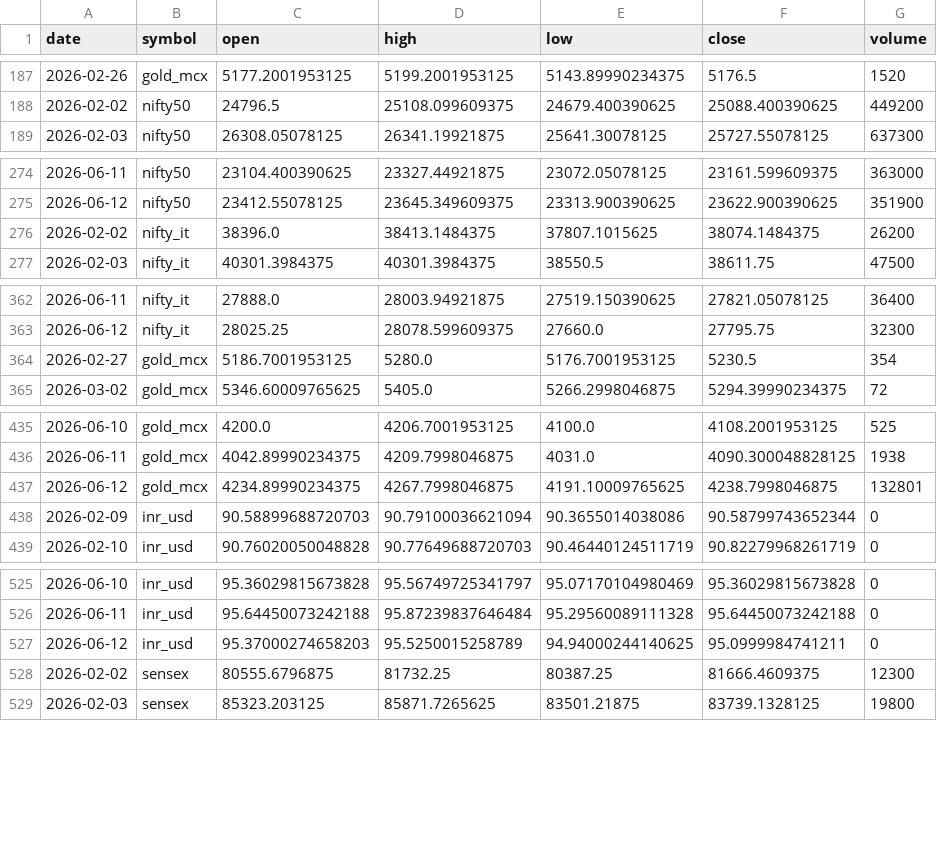
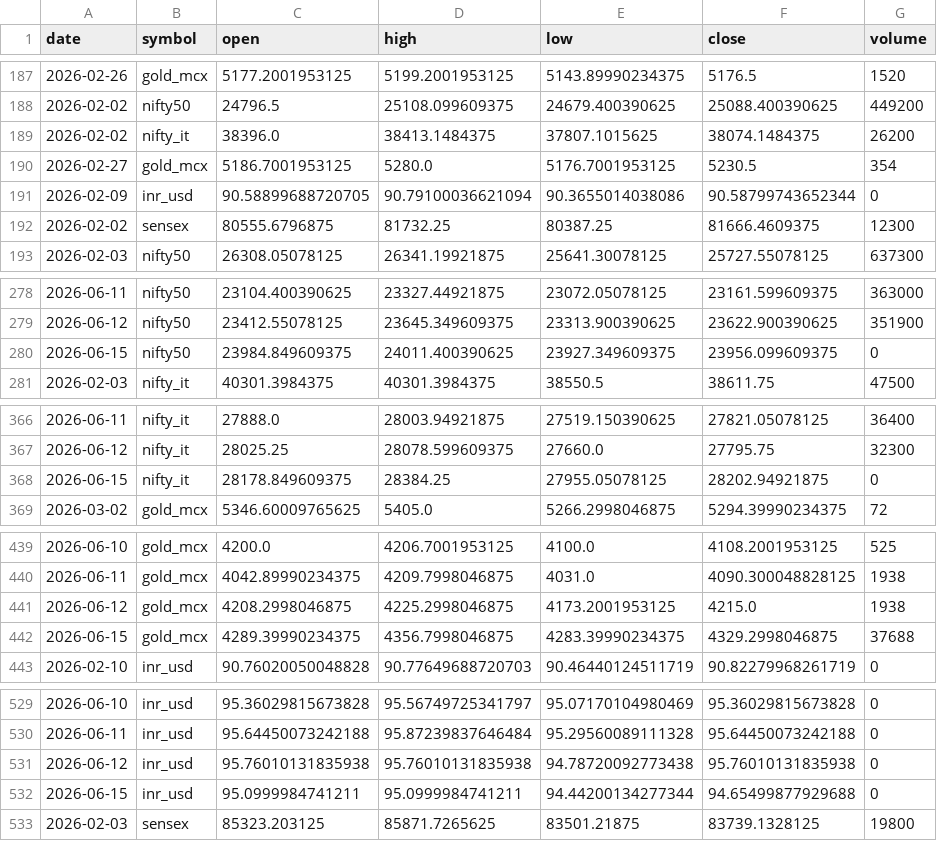
Before and after one commit to ImmadiVenkatesh/india-energy-dashboard, a CSV file: data/markets.csv, drawn as a sheet; only a part is shown, gaps mark what is left out; the diff covers the shown part only.

```diff
--- a/data/markets.csv
+++ b/data/markets.csv
@@ -188,2 +188,6 @@ date,symbol,open,high,low,close,volume
 2026-02-02,nifty50,24796.5,25108.099609375,24679.400390625,25088.400390625,449200
+2026-02-02,nifty_it,38396.0,38413.1484375,37807.1015625,38074.1484375,26200
+2026-02-27,gold_mcx,5186.7001953125,5280.0,5176.7001953125,5230.5,354
+2026-02-09,inr_usd,90.58899688720705,90.79100036621094,90.3655014038086,90.58799743652344,0
+2026-02-02,sensex,80555.6796875,81732.25,80387.25,81666.4609375,12300
 2026-02-03,nifty50,26308.05078125,26341.19921875,25641.30078125,25727.55078125,637300
@@ -275,3 +279,3 @@ date,symbol,open,high,low,close,volume
 2026-06-12,nifty50,23412.55078125,23645.349609375,23313.900390625,23622.900390625,351900
-2026-02-02,nifty_it,38396.0,38413.1484375,37807.1015625,38074.1484375,26200
+2026-06-15,nifty50,23984.849609375,24011.400390625,23927.349609375,23956.099609375,0
 2026-02-03,nifty_it,40301.3984375,40301.3984375,38550.5,38611.75,47500
@@ -363,3 +367,3 @@ date,symbol,open,high,low,close,volume
 2026-06-12,nifty_it,28025.25,28078.599609375,27660.0,27795.75,32300
-2026-02-27,gold_mcx,5186.7001953125,5280.0,5176.7001953125,5230.5,354
+2026-06-15,nifty_it,28178.849609375,28384.25,27955.05078125,28202.94921875,0
 2026-03-02,gold_mcx,5346.60009765625,5405.0,5266.2998046875,5294.39990234375,72
@@ -436,4 +440,4 @@ date,symbol,open,high,low,close,volume
 2026-06-11,gold_mcx,4042.89990234375,4209.7998046875,4031.0,4090.300048828125,1938
-2026-06-12,gold_mcx,4234.89990234375,4267.7998046875,4191.10009765625,4238.7998046875,132801
-2026-02-09,inr_usd,90.58899688720703,90.79100036621094,90.3655014038086,90.58799743652344,0
+2026-06-12,gold_mcx,4208.2998046875,4225.2998046875,4173.2001953125,4215.0,1938
+2026-06-15,gold_mcx,4289.39990234375,4356.7998046875,4283.39990234375,4329.2998046875,37688
 2026-02-10,inr_usd,90.76020050048828,90.77649688720703,90.46440124511719,90.82279968261719,0
@@ -526,4 +530,4 @@ date,symbol,open,high,low,close,volume
 2026-06-11,inr_usd,95.64450073242188,95.87239837646484,95.29560089111328,95.64450073242188,0
-2026-06-12,inr_usd,95.37000274658203,95.5250015258789,94.94000244140625,95.0999984741211,0
-2026-02-02,sensex,80555.6796875,81732.25,80387.25,81666.4609375,12300
+2026-06-12,inr_usd,95.76010131835938,95.76010131835938,94.78720092773438,95.76010131835938,0
+2026-06-15,inr_usd,95.0999984741211,95.0999984741211,94.44200134277344,94.65499877929688,0
 2026-02-03,sensex,85323.203125,85871.7265625,83501.21875,83739.1328125,19800
```
Also changed, not shown: 1 added row elsewhere in this file, data/crude_benchmarks.csv, data/spr_history.csv, 7 other files.
